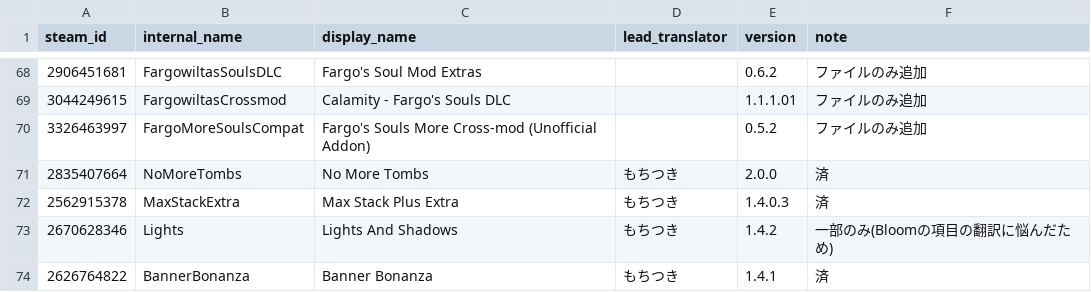
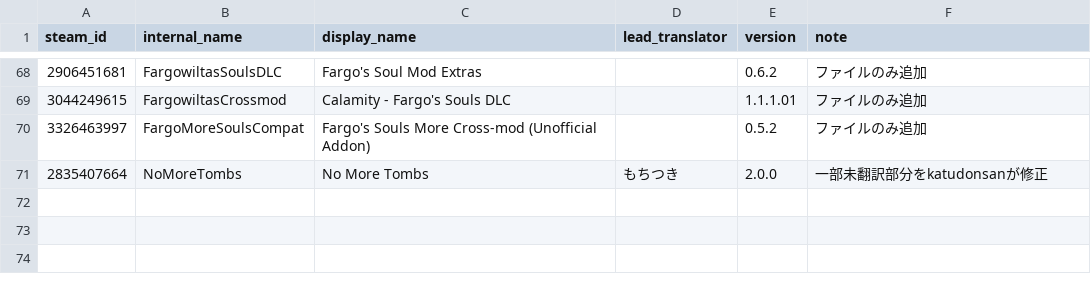
Before and after one commit to Katudonsan/TMLHonyaku, a CSV file: TranslatedMods.csv, drawn as a sheet; only a part is shown, gaps mark what is left out.

Commit message:
翻訳できていないファイル修正

```diff
--- a/TranslatedMods.csv
+++ b/TranslatedMods.csv
@@ -70,5 +70,2 @@ steam_id,internal_name,display_name,lead_translator,version,note
 3326463997,FargoMoreSoulsCompat,Fargo's Souls More Cross-mod (Unofficial Addon),,0.5.2,ファイルのみ追加
-2835407664,NoMoreTombs,No More Tombs,もちつき,2.0.0,済
-2562915378,MaxStackExtra,Max Stack Plus Extra,もちつき,1.4.0.3,済
-2670628346,Lights,Lights And Shadows,もちつき,1.4.2,一部のみ(Bloomの項目の翻訳に悩んだため)
-2626764822,BannerBonanza,Banner Bonanza,もちつき,1.4.1,済
+2835407664,NoMoreTombs,No More Tombs,もちつき,2.0.0,一部未翻訳部分をkatudonsanが修正
```
